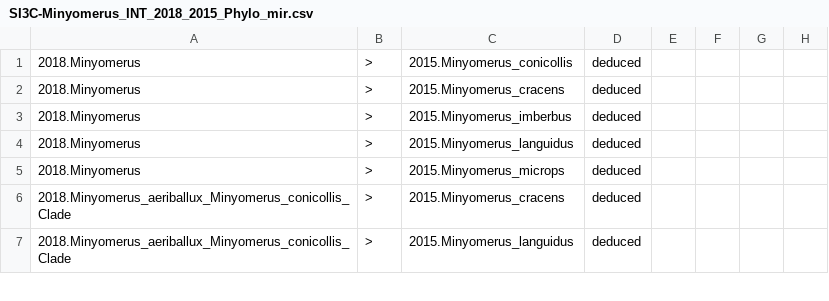
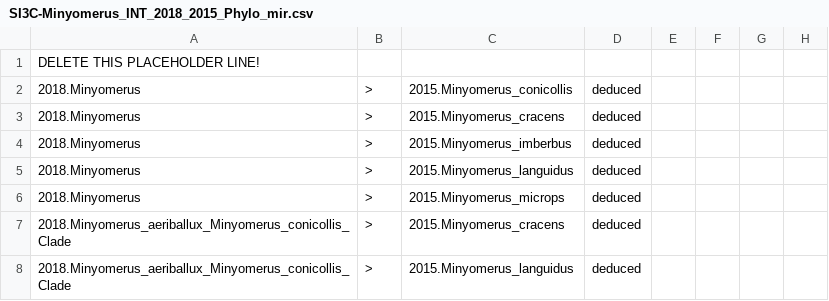
Before and after one commit to entojansen/minyomerus, a CSV file: Jansen_Franz_2018_Supplemental_Information/SI3C-Minyomerus_INT_2018_2015_Phylo_mir.csv, drawn as a sheet; only a part is shown.

```diff
--- a/Jansen_Franz_2018_Supplemental_Information/SI3C-Minyomerus_INT_2018_2015_Phylo_mir.csv
+++ b/Jansen_Franz_2018_Supplemental_Information/SI3C-Minyomerus_INT_2018_2015_Phylo_mir.csv
@@ -1 +1,2 @@
+DELETE THIS PLACEHOLDER LINE!
 2018.Minyomerus,>,2015.Minyomerus_conicollis,deduced
```
Also changed, not shown: 1 other file.
